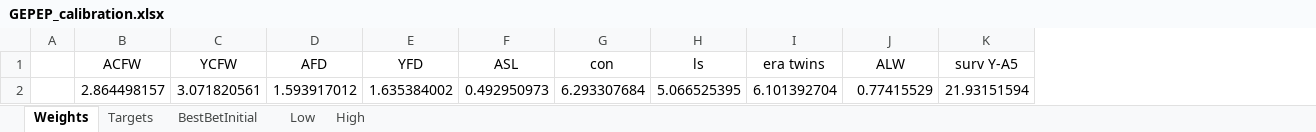
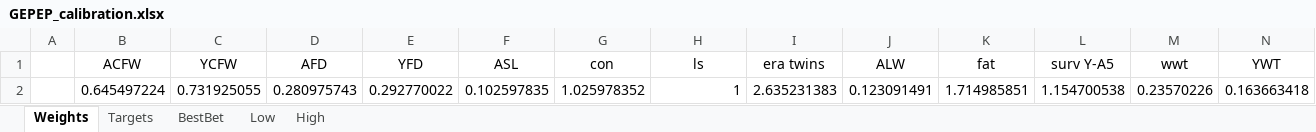
Before and after one commit to youngmr290/Australian-Farm-Optimisation-Model, an Excel workbook: ExcelInputs/GEPEP_calibration.xlsx, sheet Weights, drawn as a sheet; values as stored, in another font and other column widths than the file's, no borders; removed rows and columns are numbered as before the commit, all else as after; the diff names each change by its address in the sheet, - before the commit and + after, or states it on an @@ line.

```diff
--- a/ExcelInputs/GEPEP_calibration.xlsx (sheet Weights)
+++ b/ExcelInputs/GEPEP_calibration.xlsx (sheet Weights)
-sheet tab: BestBetInitial
+sheet tab: BestBet
+column K (fat), empty
+column M (wwt), empty
+column N (YWT), empty
-row 2:  | 2.864498157 | 3.071820561 | 1.593917012 | 1.635384002 | 0.492950973 | 6.293307684 | 5.066525395 | 6.101392704 | 0.77415529 | 21.93151594
+row 2:  | 0.645497224 | 0.731925055 | 0.280975743 | 0.292770022 | 0.102597835 | 1.025978352 | 1 | 2.635231383 | 0.123091491 | 1.714985851 | 1.154700538 | 0.23570226 | 0.163663418
```
Also changed, not shown: sheet High, sheet Low, sheet Targets.
